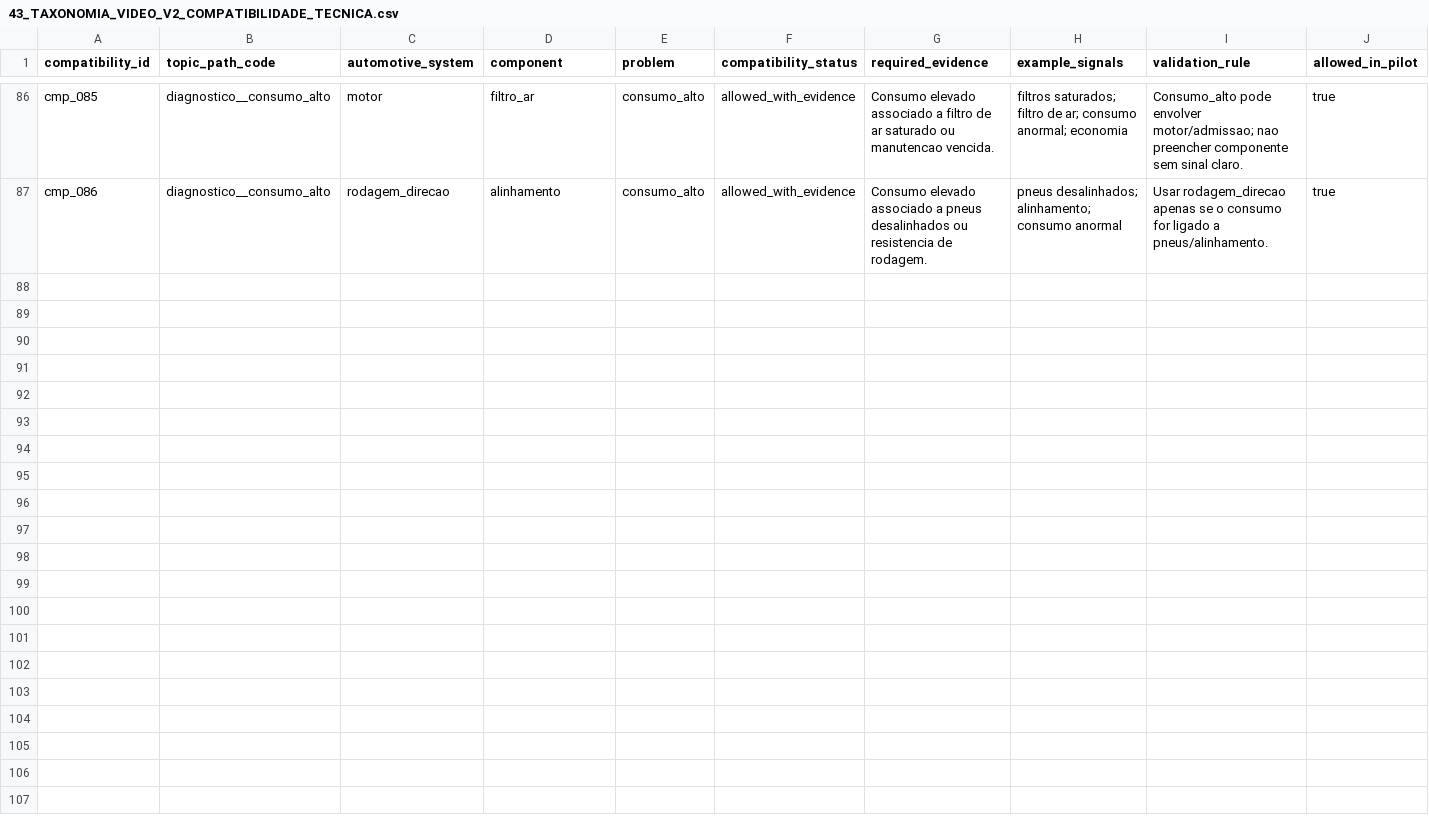
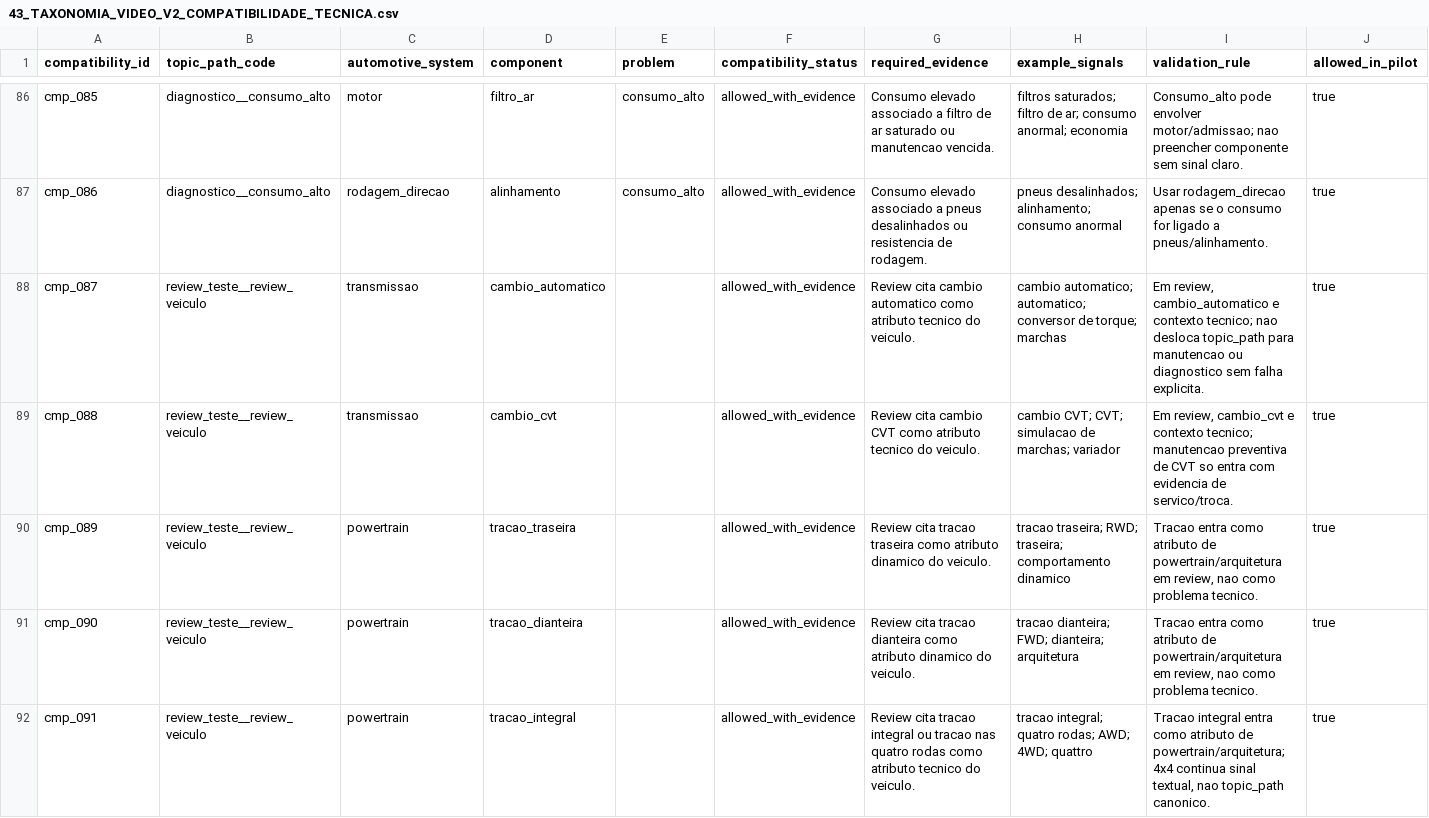
Before and after one commit to artamaral/social_media-analytics, a CSV file: docs/external_data/43_TAXONOMIA_VIDEO_V2_COMPATIBILIDADE_TECNICA.csv, drawn as a sheet; only a part is shown, gaps mark what is left out.

Commit message:
docs(taxonomia): registra rodadas de validacao v2

```diff
--- a/docs/external_data/43_TAXONOMIA_VIDEO_V2_COMPATIBILIDADE_TECNICA.csv
+++ b/docs/external_data/43_TAXONOMIA_VIDEO_V2_COMPATIBILIDADE_TECNICA.csv
@@ -87 +87,6 @@
 "cmp_086","diagnostico__consumo_alto","rodagem_direcao","alinhamento","consumo_alto","allowed_with_evidence","Consumo elevado associado a pneus desalinhados ou resistencia de rodagem.","pneus desalinhados; alinhamento; consumo anormal","Usar rodagem_direcao apenas se o consumo for ligado a pneus/alinhamento.","true"
+"cmp_087","review_teste__review_veiculo","transmissao","cambio_automatico","","allowed_with_evidence","Review cita cambio automatico como atributo tecnico do veiculo.","cambio automatico; automatico; conversor de torque; marchas","Em review, cambio_automatico e contexto tecnico; nao desloca topic_path para manutencao ou diagnostico sem falha explicita.","true"
+"cmp_088","review_teste__review_veiculo","transmissao","cambio_cvt","","allowed_with_evidence","Review cita cambio CVT como atributo tecnico do veiculo.","cambio CVT; CVT; simulacao de marchas; variador","Em review, cambio_cvt e contexto tecnico; manutencao preventiva de CVT so entra com evidencia de servico/troca.","true"
+"cmp_089","review_teste__review_veiculo","powertrain","tracao_traseira","","allowed_with_evidence","Review cita tracao traseira como atributo dinamico do veiculo.","tracao traseira; RWD; traseira; comportamento dinamico","Tracao entra como atributo de powertrain/arquitetura em review, nao como problema tecnico.","true"
+"cmp_090","review_teste__review_veiculo","powertrain","tracao_dianteira","","allowed_with_evidence","Review cita tracao dianteira como atributo dinamico do veiculo.","tracao dianteira; FWD; dianteira; arquitetura","Tracao entra como atributo de powertrain/arquitetura em review, nao como problema tecnico.","true"
+"cmp_091","review_teste__review_veiculo","powertrain","tracao_integral","","allowed_with_evidence","Review cita tracao integral ou tracao nas quatro rodas como atributo tecnico do veiculo.","tracao integral; quatro rodas; AWD; 4WD; quattro","Tracao integral entra como atributo de powertrain/arquitetura; 4x4 continua sinal textual, nao topic_path canonico.","true"
```
Also changed, not shown: 11 other files.
